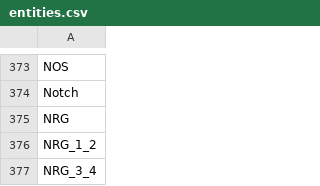
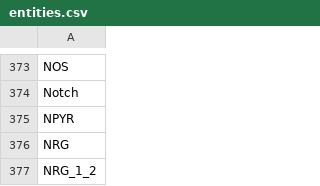
Before and after one commit to johnbachman/famplex, a CSV file: entities.csv, drawn as a sheet; only a part is shown, gaps mark what is left out; the shorter side is filled out with more unchanged rows.

Commit message:
Add neuropeptide y receptor to entities.csv

```diff
--- a/entities.csv
+++ b/entities.csv
@@ -374,2 +374,3 @@ NOS
 Notch
+NPYR
 NRG
```
